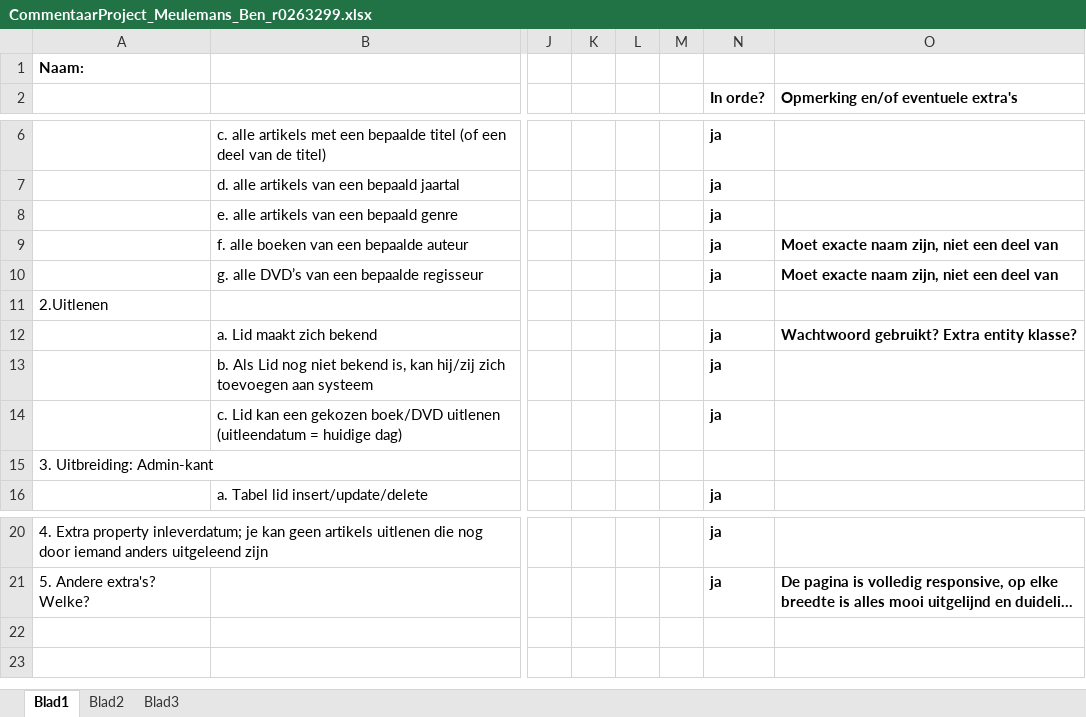
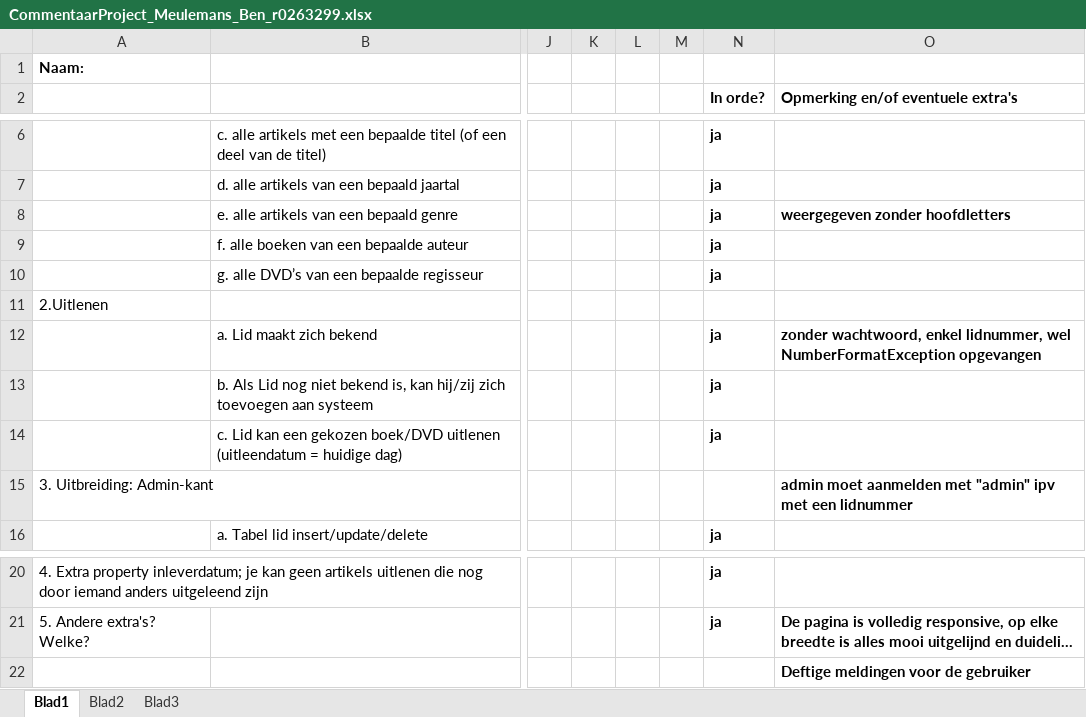
Before and after one commit to 9benm2/JavaProject2Ti, an Excel workbook: CommentaarProject_Meulemans_Ben_r0263299.xlsx, sheet Blad1, drawn as a sheet; only a part is shown, gaps mark what is left out; long unchanged cells end in …; values as stored, in another font and other column widths than the file's, no borders; rows hold the shown columns only; the diff names each change by its address in the sheet, - before the commit and + after, or states it on an @@ line.

```diff
--- a/CommentaarProject_Meulemans_Ben_r0263299.xlsx (sheet Blad1)
+++ b/CommentaarProject_Meulemans_Ben_r0263299.xlsx (sheet Blad1)
-O8: (empty)
+O8: weergegeven zonder hoofdletters
-O9:O10: Moet exacte naam zijn, niet een deel van
+O9:O10: (empty)
-O12: Wachtwoord gebruikt? Extra entity klasse?
+O12: zonder wachtwoord, enkel lidnummer, wel NumberFormatException opgevangen
-O15: (empty)
+O15: admin moet aanmelden met "admin" ipv met een lidnummer
+row 22:  |  |  |  |  |  |  | Deftige meldingen voor de gebruiker
```
Also changed, not shown: 7 other files.
